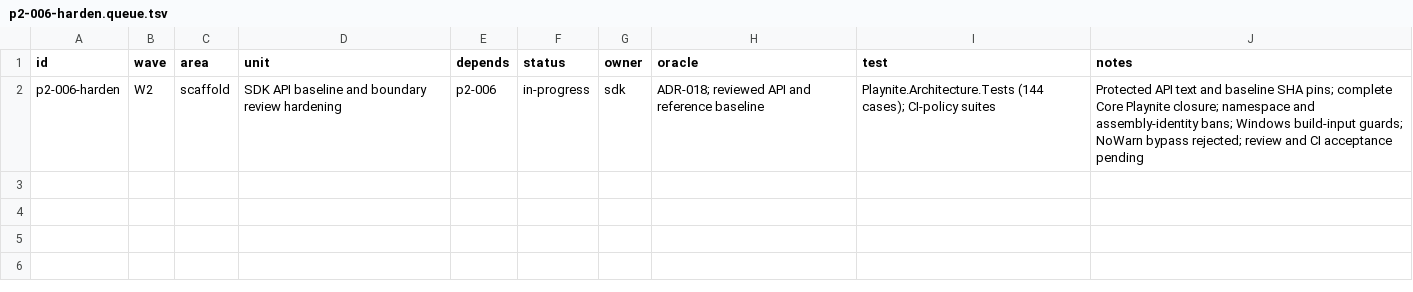
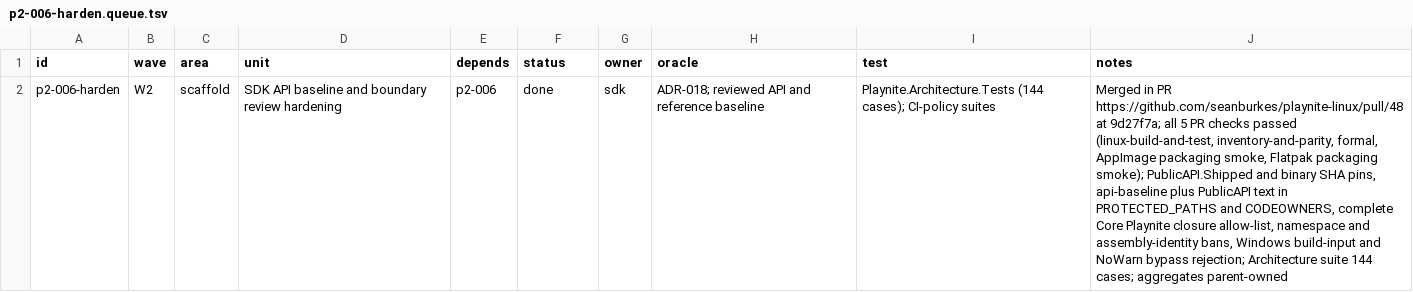
Before and after one commit to seanburkes/playnite-linux, a TSV file: docs/port/units/p2-006-harden.queue.tsv, drawn as a sheet; the diff names each change by its address in the sheet, - before the commit and + after, or states it on an @@ line.

```diff
--- a/docs/port/units/p2-006-harden.queue.tsv
+++ b/docs/port/units/p2-006-harden.queue.tsv
-F2 (status): in-progress
+F2 (status): done
-J2 (notes): Protected API text and baseline SHA pins; complete Core Playnite closure; namespace and assembly-identity bans; Windows build-input guards; NoWarn bypass rejected; review and CI acceptance pending
+J2 (notes): Merged in PR https://github.com/seanburkes/playnite-linux/pull/48 at 9d27f7a; all 5 PR checks passed (linux-build-and-test, inventory-and-parity, formal, AppImage packaging smoke, Flatpak packaging smoke); PublicAPI.Shipped and binary SHA pins, api-baseline plus PublicAPI text in PROTECTED_PATHS and CODEOWNERS, complete Core Playnite closure allow-list, namespace and assembly-identity bans, Windows build-input and NoWarn bypass rejection; Architecture suite 144 cases; aggregates parent-owned
```
Also changed, not shown: docs/port/units/p2-004-baseline2.ledger.tsv, docs/port/units/p2-004-baseline2.queue.tsv, 3 other files.
